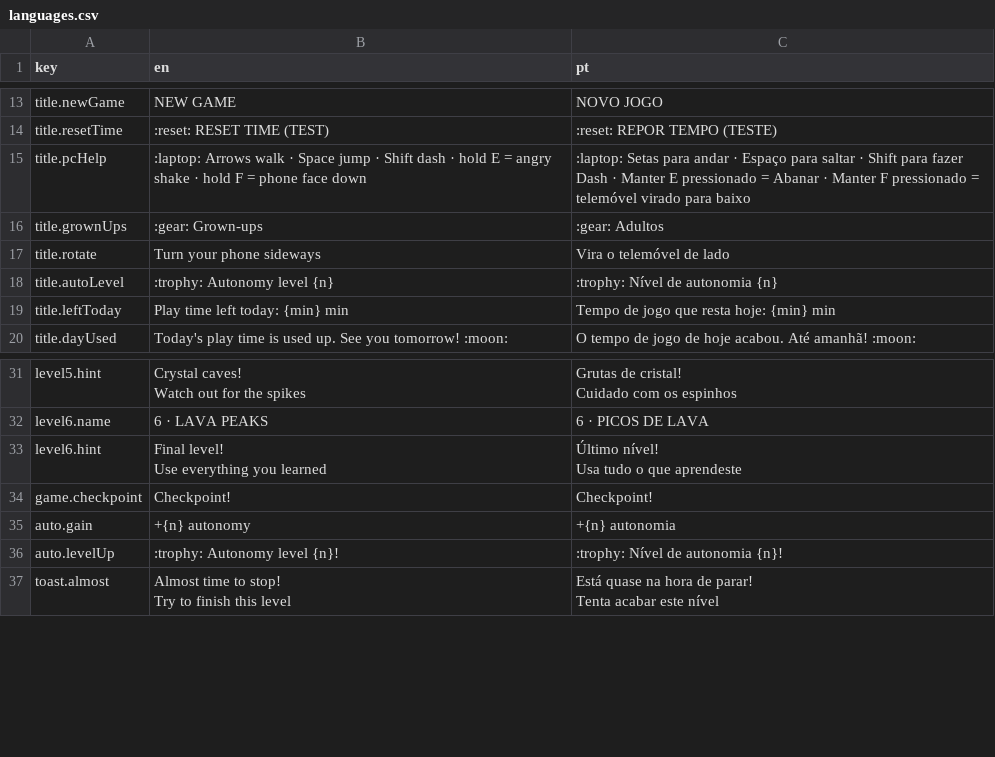
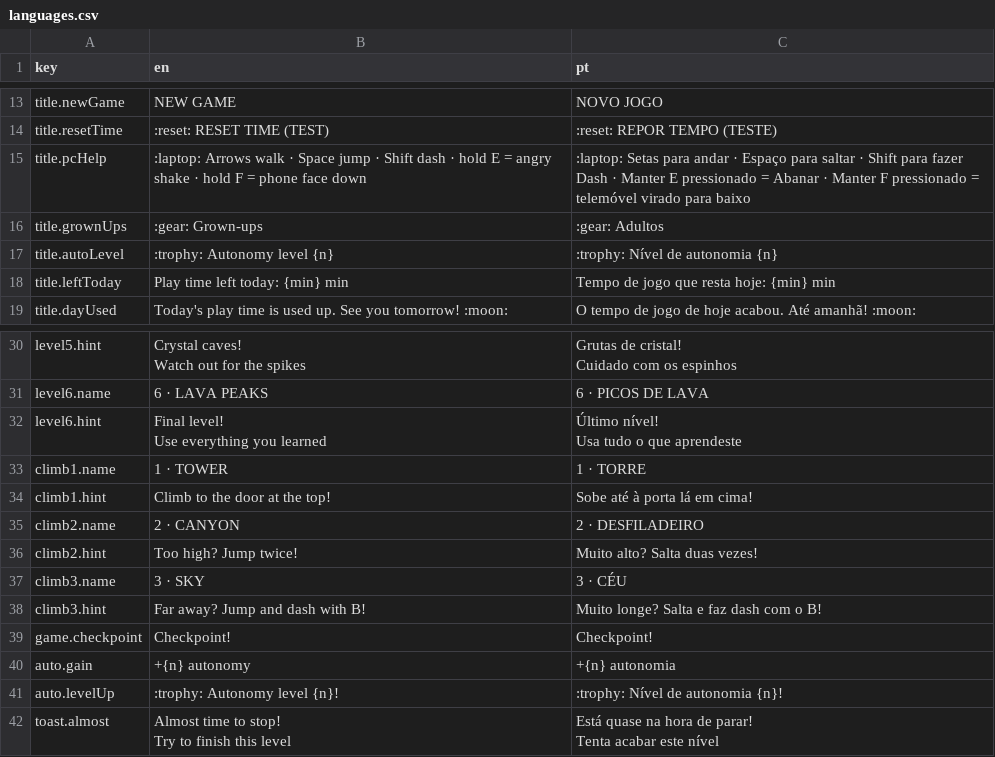
Before and after one commit to lerolerolerola/cube-hop-teste, a CSV file: languages.csv, drawn as a sheet; only a part is shown, gaps mark what is left out; removed rows and columns are numbered as before the commit, all else as after; the diff names each change by its address in the sheet, - before the commit and + after, or states it on an @@ line.

Commit message:
Phone upright: 3 climbing levels that scroll up, controls below the level

```diff
--- a/languages.csv
+++ b/languages.csv
-row 17: title.rotate | Turn your phone sideways | Vira o telemóvel de lado
+row 33: climb1.name | 1 · TOWER | 1 · TORRE
+row 34: climb1.hint | Climb to the door at the top! | Sobe até à porta lá em cima!
+row 35: climb2.name | 2 · CANYON | 2 · DESFILADEIRO
+row 36: climb2.hint | Too high? Jump twice! | Muito alto? Salta duas vezes!
+row 37: climb3.name | 3 · SKY | 3 · CÉU
+row 38: climb3.hint | Far away? Jump and dash with B! | Muito longe? Salta e faz dash com o B!
```
Also changed, not shown: 6 other files.
